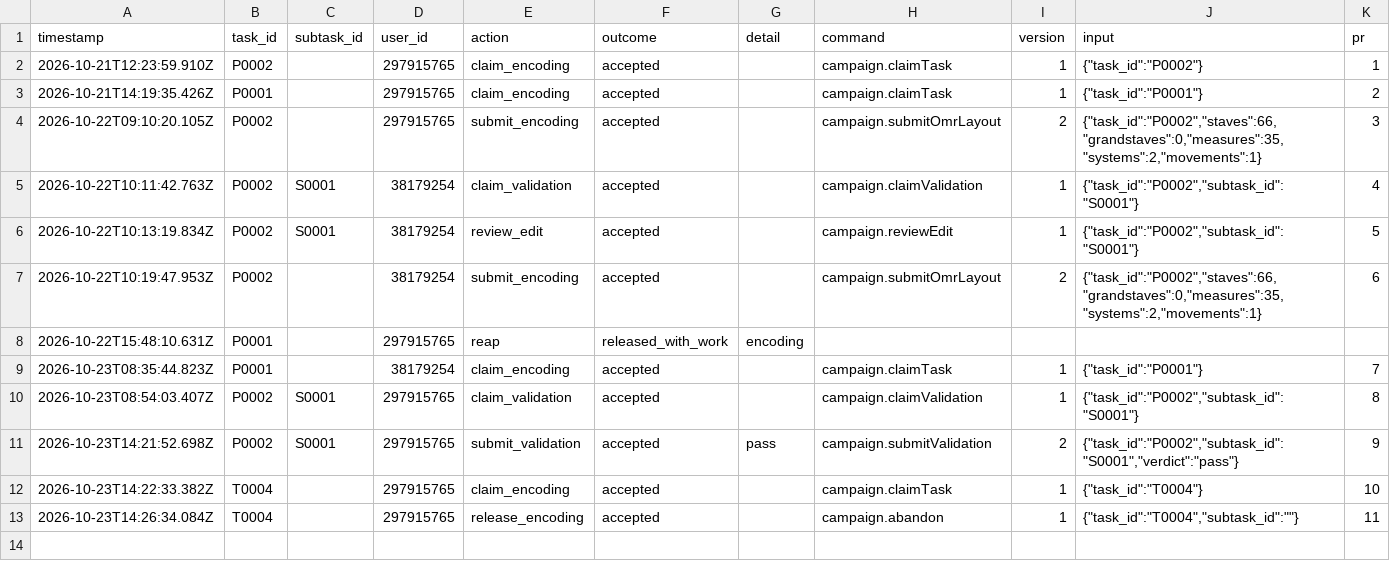
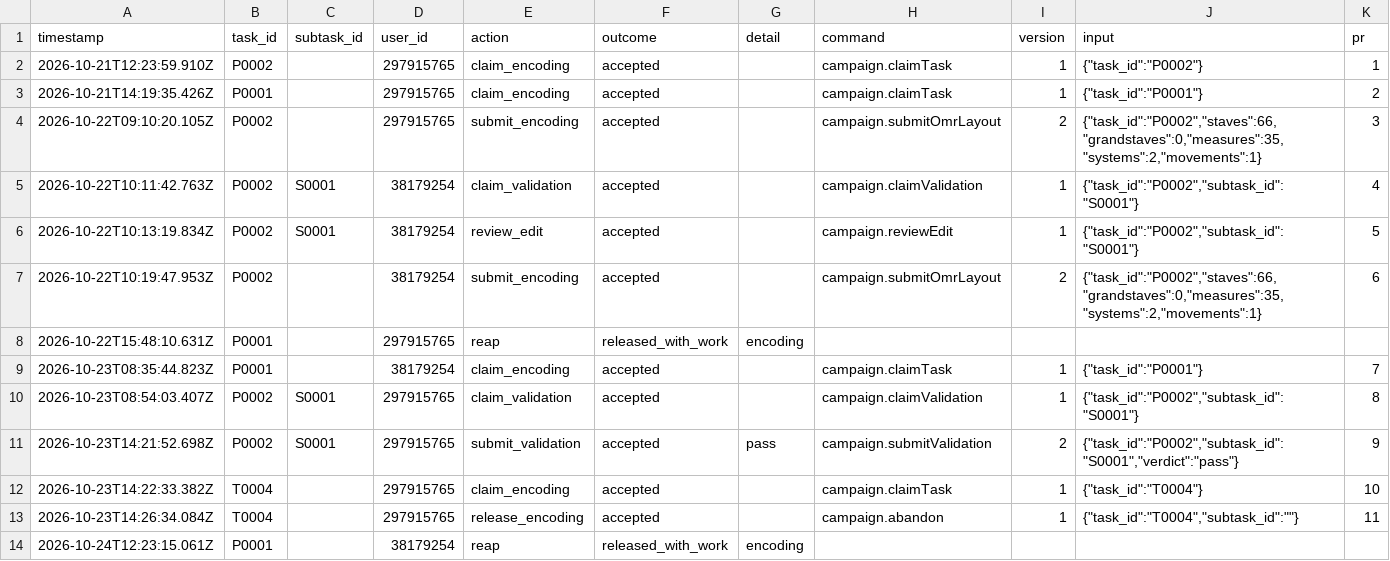
Before and after one commit to ohwjdev/test-20261021-1, a CSV file: tracking/history.csv, drawn as a sheet.

```diff
--- a/tracking/history.csv
+++ b/tracking/history.csv
@@ -13 +13,2 @@ timestamp,task_id,subtask_id,user_id,action,outcome,detail,command,version,input
 2026-10-23T14:26:34.084Z,T0004,,297915765,release_encoding,accepted,,campaign.abandon,1,"{""task_id"":""T0004"",""subtask_id"":""""}",11
+2026-10-24T12:23:15.061Z,P0001,,38179254,reap,released_with_work,encoding,,,,
```
Also changed, not shown: 1 other file.
